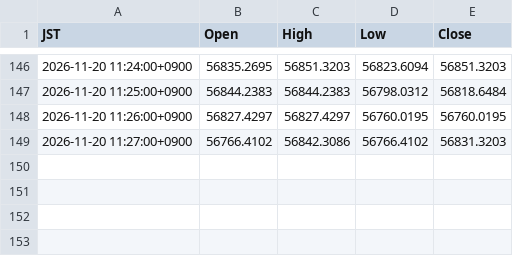
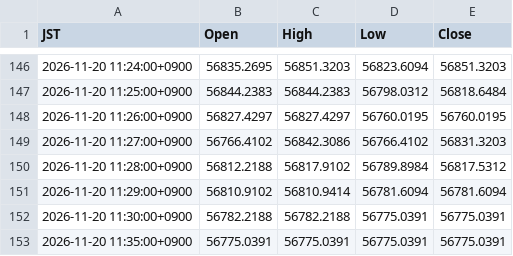
Before and after one commit to suzukimaruya9002-cmd/nikkei-ichimoku-dashboard, a CSV file: data/1m/2026-11-20.csv, drawn as a sheet; only a part is shown, gaps mark what is left out; the diff names each change by its address in the sheet, - before the commit and + after, or states it on an @@ line.

```diff
--- a/data/1m/2026-11-20.csv
+++ b/data/1m/2026-11-20.csv
+row 150: 2026-11-20 11:28:00+0900 | 56812.2188 | 56817.9102 | 56789.8984 | 56817.5312
+row 151: 2026-11-20 11:29:00+0900 | 56810.9102 | 56810.9414 | 56781.6094 | 56781.6094
+row 152: 2026-11-20 11:30:00+0900 | 56782.2188 | 56782.2188 | 56775.0391 | 56775.0391
+row 153: 2026-11-20 11:35:00+0900 | 56775.0391 | 56775.0391 | 56775.0391 | 56775.0391
```
Also changed, not shown: data/daily_extrema.csv.
